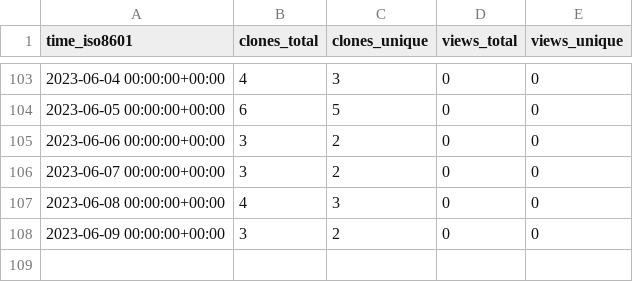
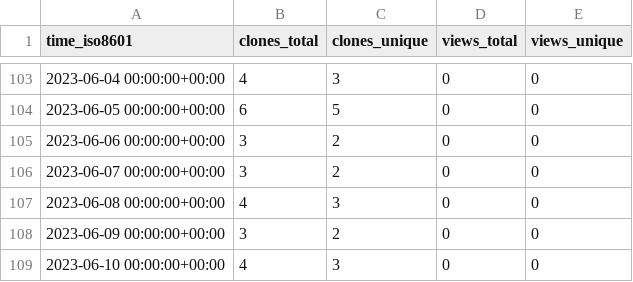
Before and after one commit to EarthSciML/Emissions.jl, a CSV file: EarthSciML/Emissions.jl/ghrs-data/views_clones_aggregate.csv, drawn as a sheet; only a part is shown, gaps mark what is left out; the diff names each change by its address in the sheet, - before the commit and + after, or states it on an @@ line.

```diff
--- a/EarthSciML/Emissions.jl/ghrs-data/views_clones_aggregate.csv
+++ b/EarthSciML/Emissions.jl/ghrs-data/views_clones_aggregate.csv
+row 109: 2023-06-10 00:00:00+00:00 | 4 | 3 | 0 | 0
```
Also changed, not shown: 1 other file.
